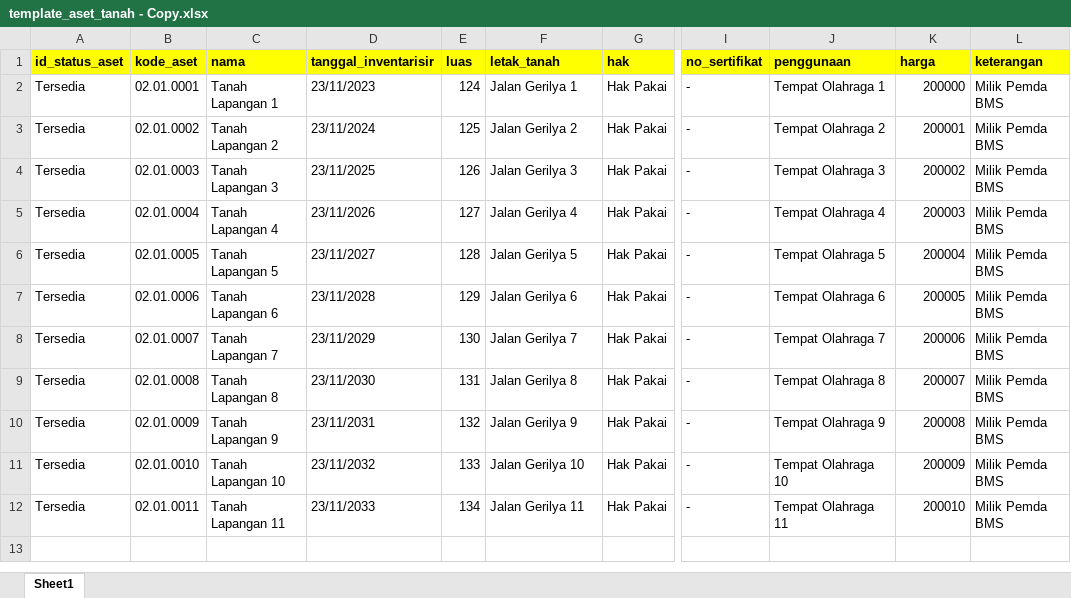
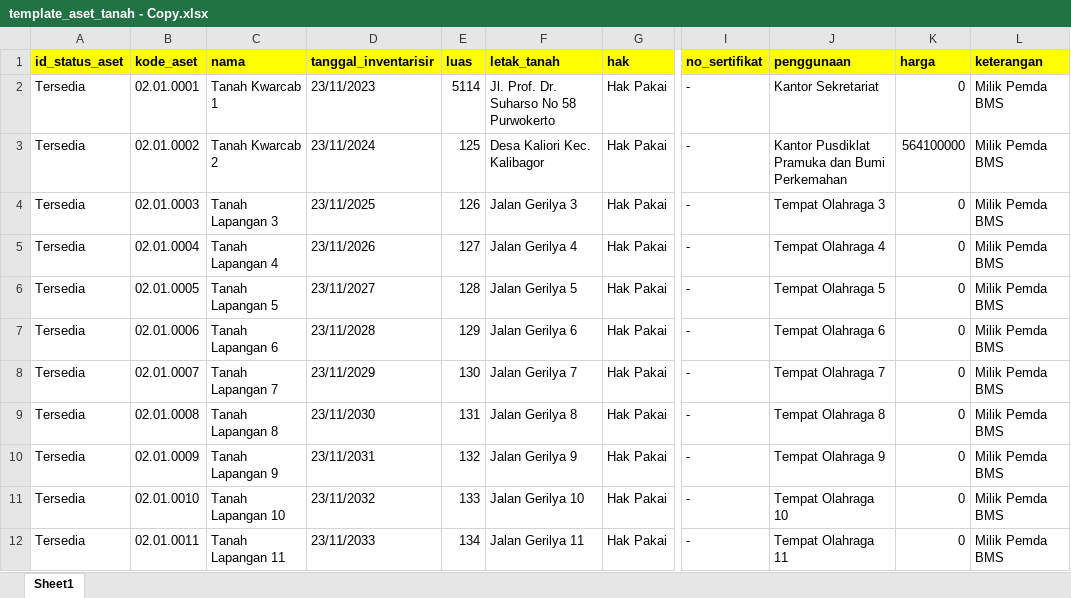
Before and after one commit to daffaabp/aset-inventory-app, an Excel workbook: public/templates/template_aset_tanah - Copy.xlsx, sheet Sheet1, drawn as a sheet; only a part is shown, gaps mark what is left out; values as stored, in another font and other column widths than the file's, no borders; the diff names each change by its address in the sheet, - before the commit and + after, or states it on an @@ line.

```diff
--- a/public/templates/template_aset_tanah - Copy.xlsx (sheet Sheet1)
+++ b/public/templates/template_aset_tanah - Copy.xlsx (sheet Sheet1)
-C2 (nama): Tanah Lapangan 1
+C2 (nama): Tanah Kwarcab 1
-E2 (luas): 124
+E2 (luas): 5114
-F2 (letak_tanah): Jalan Gerilya 1
+F2 (letak_tanah): Jl. Prof. Dr. Suharso No 58 Purwokerto
-J2 (penggunaan): Tempat Olahraga 1
+J2 (penggunaan): Kantor Sekretariat
-K2 (harga): 200000
+K2 (harga): 0
-C3 (nama): Tanah Lapangan 2
+C3 (nama): Tanah Kwarcab 2
-F3 (letak_tanah): Jalan Gerilya 2
+F3 (letak_tanah): Desa Kaliori Kec. Kalibagor
-J3 (penggunaan): Tempat Olahraga 2
+J3 (penggunaan): Kantor Pusdiklat Pramuka dan Bumi Perkemahan
-K3 (harga): 200001
+K3 (harga): 564100000
-K4 (harga): 200002
+K4 (harga): 0
-K5 (harga): 200003
+K5 (harga): 0
-K6 (harga): 200004
+K6 (harga): 0
-K7 (harga): 200005
+K7 (harga): 0
-K8 (harga): 200006
+K8 (harga): 0
-K9 (harga): 200007
+K9 (harga): 0
-K10 (harga): 200008
+K10 (harga): 0
-K11 (harga): 200009
+K11 (harga): 0
-K12 (harga): 200010
+K12 (harga): 0
```
Also changed, not shown: public/templates/template_aset_inventaris_ruangan - Copy.xlsx, public/templates/template_aset_inventaris_ruangan.xlsx, 20 other files.
